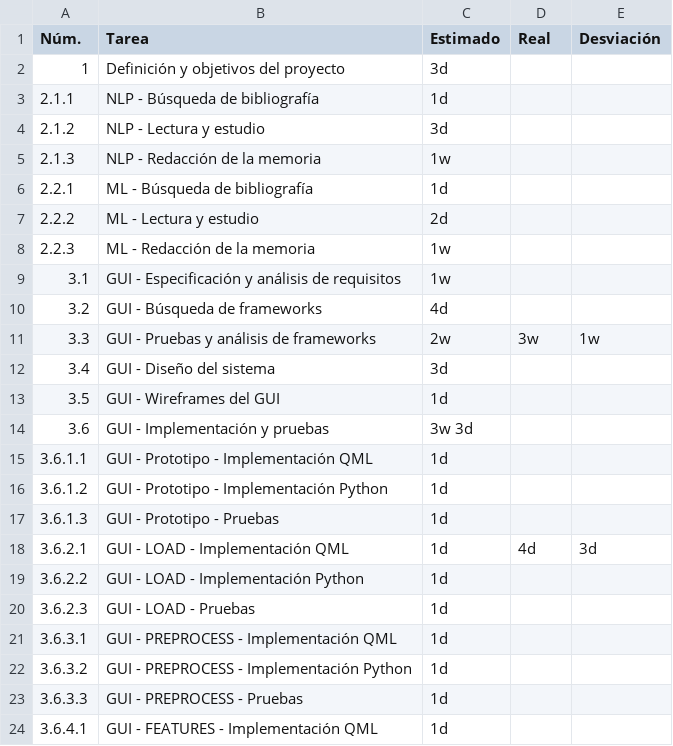
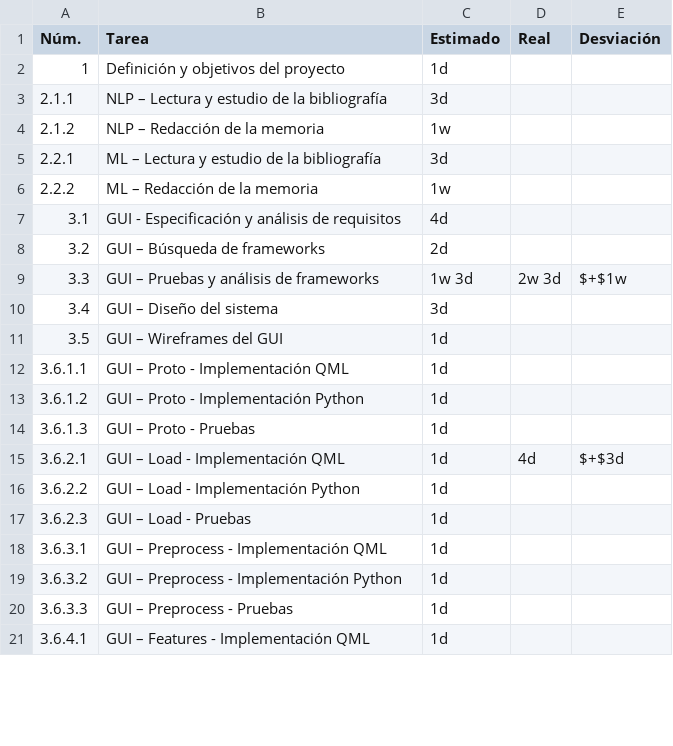
Before and after one commit to terrex/SentimentAnalysis, a CSV file: memoria/gantt.csv, drawn as a sheet; only a part is shown; the diff covers the shown part only.

Commit message:
memoria: objetivos y planificación

```diff
--- a/memoria/gantt.csv
+++ b/memoria/gantt.csv
@@ -1,24 +1,21 @@
 Núm.,Tarea,Estimado,Real,Desviación
-1,Definición y objetivos del proyecto,3d,,
-2.1.1,NLP - Búsqueda de bibliografía,1d,,
-2.1.2,NLP - Lectura y estudio,3d,,
-2.1.3,NLP - Redacción de la memoria,1w,,
-2.2.1,ML - Búsqueda de bibliografía,1d,,
-2.2.2,ML - Lectura y estudio,2d,,
-2.2.3,ML - Redacción de la memoria,1w,,
-3.1,GUI - Especificación y análisis de requisitos,1w,,
-3.2,GUI - Búsqueda de frameworks,4d,,
-3.3,GUI - Pruebas y análisis de frameworks,2w,3w,1w
-3.4,GUI - Diseño del sistema,3d,,
-3.5,GUI - Wireframes del GUI,1d,,
-3.6,GUI - Implementación y pruebas,3w 3d,,
-3.6.1.1,GUI - Prototipo - Implementación QML,1d,,
-3.6.1.2,GUI - Prototipo - Implementación Python,1d,,
-3.6.1.3,GUI - Prototipo - Pruebas,1d,,
-3.6.2.1,GUI - LOAD - Implementación QML,1d,4d,3d
-3.6.2.2,GUI - LOAD - Implementación Python,1d,,
-3.6.2.3,GUI - LOAD - Pruebas,1d,,
-3.6.3.1,GUI - PREPROCESS - Implementación QML,1d,,
-3.6.3.2,GUI - PREPROCESS - Implementación Python,1d,,
-3.6.3.3,GUI - PREPROCESS - Pruebas,1d,,
-3.6.4.1,GUI - FEATURES - Implementación QML,1d,,
+1,Definición y objetivos del proyecto,1d,,
+2.1.1,NLP – Lectura y estudio de la bibliografía,3d,,
+2.1.2,NLP – Redacción de la memoria,1w,,
+2.2.1,ML – Lectura y estudio de la bibliografía,3d,,
+2.2.2,ML – Redacción de la memoria,1w,,
+3.1,GUI - Especificación y análisis de requisitos,4d,,
+3.2,GUI – Búsqueda de frameworks,2d,,
+3.3,GUI – Pruebas y análisis de frameworks,1w 3d,2w 3d,$+$1w
+3.4,GUI – Diseño del sistema,3d,,
+3.5,GUI – Wireframes del GUI,1d,,
+3.6.1.1,GUI – Proto - Implementación QML,1d,,
+3.6.1.2,GUI – Proto - Implementación Python,1d,,
+3.6.1.3,GUI – Proto - Pruebas,1d,,
+3.6.2.1,GUI – Load - Implementación QML,1d,4d,$+$3d
+3.6.2.2,GUI – Load - Implementación Python,1d,,
+3.6.2.3,GUI – Load - Pruebas,1d,,
+3.6.3.1,GUI – Preprocess - Implementación QML,1d,,
+3.6.3.2,GUI – Preprocess - Implementación Python,1d,,
+3.6.3.3,GUI – Preprocess - Pruebas,1d,,
+3.6.4.1,GUI – Features - Implementación QML,1d,,
```
Also changed, not shown: 15 edited cells elsewhere in this file, 8 other files.
